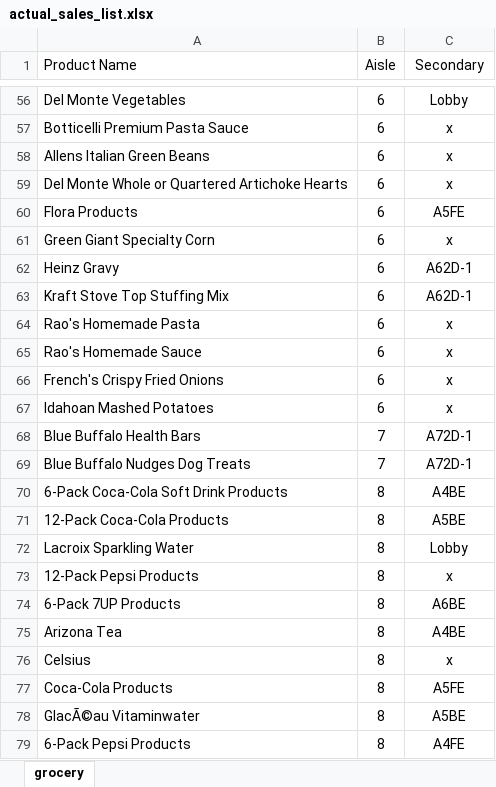
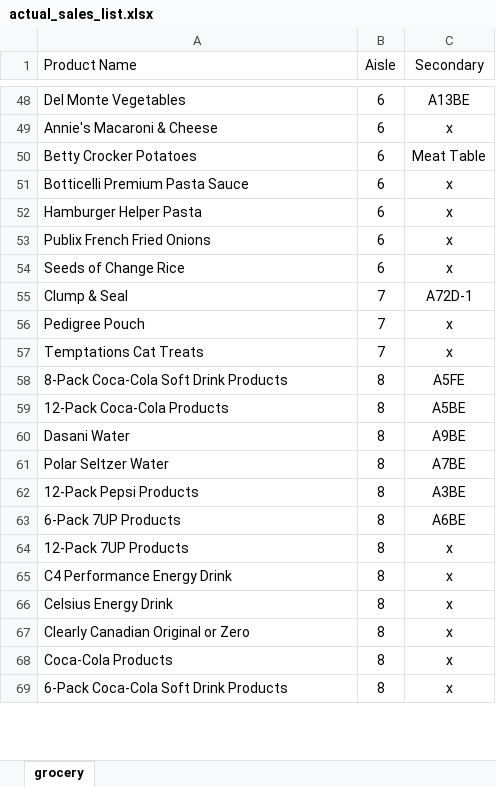
Before and after one commit to SidAndreo122/Publix-Salesmap, an Excel workbook: actual_sales_list.xlsx, sheet grocery, drawn as a sheet; only a part is shown, gaps mark what is left out; values as stored, in another font and other column widths than the file's, no borders; removed rows and columns are numbered as before the commit, all else as after; the diff covers the shown part only; the diff names each change by its address in the sheet, - before the commit and + after, or states it on an @@ line.

```diff
--- a/actual_sales_list.xlsx (sheet grocery)
+++ b/actual_sales_list.xlsx (sheet grocery)
-C48 (Secondary): Lobby
+C48 (Secondary): A13BE
+row 49: Annie's Macaroni & Cheese | 6 | x
+row 50: Betty Crocker Potatoes | 6 | Meat Table
-row 58: Allens Italian Green Beans | 6 | x
-row 59: Del Monte Whole or Quartered Artichoke Hearts | 6 | x
-row 60: Flora Products | 6 | A5FE
-row 61: Green Giant Specialty Corn | 6 | x
-row 62: Heinz Gravy | 6 | A62D-1
-row 63: Kraft Stove Top Stuffing Mix | 6 | A62D-1
-A52 (Product Name): Rao's Homemade Pasta
+A52 (Product Name): Hamburger Helper Pasta
-row 65: Rao's Homemade Sauce | 6 | x
-A53 (Product Name): French's Crispy Fried Onions
+A53 (Product Name): Publix French Fried Onions
-A54 (Product Name): Idahoan Mashed Potatoes
+A54 (Product Name): Seeds of Change Rice
-A55 (Product Name): Blue Buffalo Health Bars
+A55 (Product Name): Clump & Seal
-row 69: Blue Buffalo Nudges Dog Treats | 7 | A72D-1
+row 56: Pedigree Pouch | 7 | x
+row 57: Temptations Cat Treats | 7 | x
-A58 (Product Name): 6-Pack Coca-Cola Soft Drink Products
+A58 (Product Name): 8-Pack Coca-Cola Soft Drink Products
-C58 (Secondary): A4BE
+C58 (Secondary): A5FE
-row 72: Lacroix Sparkling Water | 8 | Lobby
+row 60: Dasani Water | 8 | A9BE
+row 61: Polar Seltzer Water | 8 | A7BE
-C62 (Secondary): x
+C62 (Secondary): A3BE
-row 75: Arizona Tea | 8 | A4BE
+row 64: 12-Pack 7UP Products | 8 | x
+row 65: C4 Performance Energy Drink | 8 | x
-A66 (Product Name): Celsius
+A66 (Product Name): Celsius Energy Drink
+row 67: Clearly Canadian Original or Zero | 8 | x
-C68 (Secondary): A5FE
+C68 (Secondary): x
-row 78: GlacÃ©au Vitaminwater | 8 | A5BE
-row 79: 6-Pack Pepsi Products | 8 | A4FE
+row 69: 6-Pack Coca-Cola Soft Drink Products | 8 | x
```
Also changed, not shown: 40 added rows, 128 removed rows and 84 edited cells elsewhere in this sheet, 12 other files.
